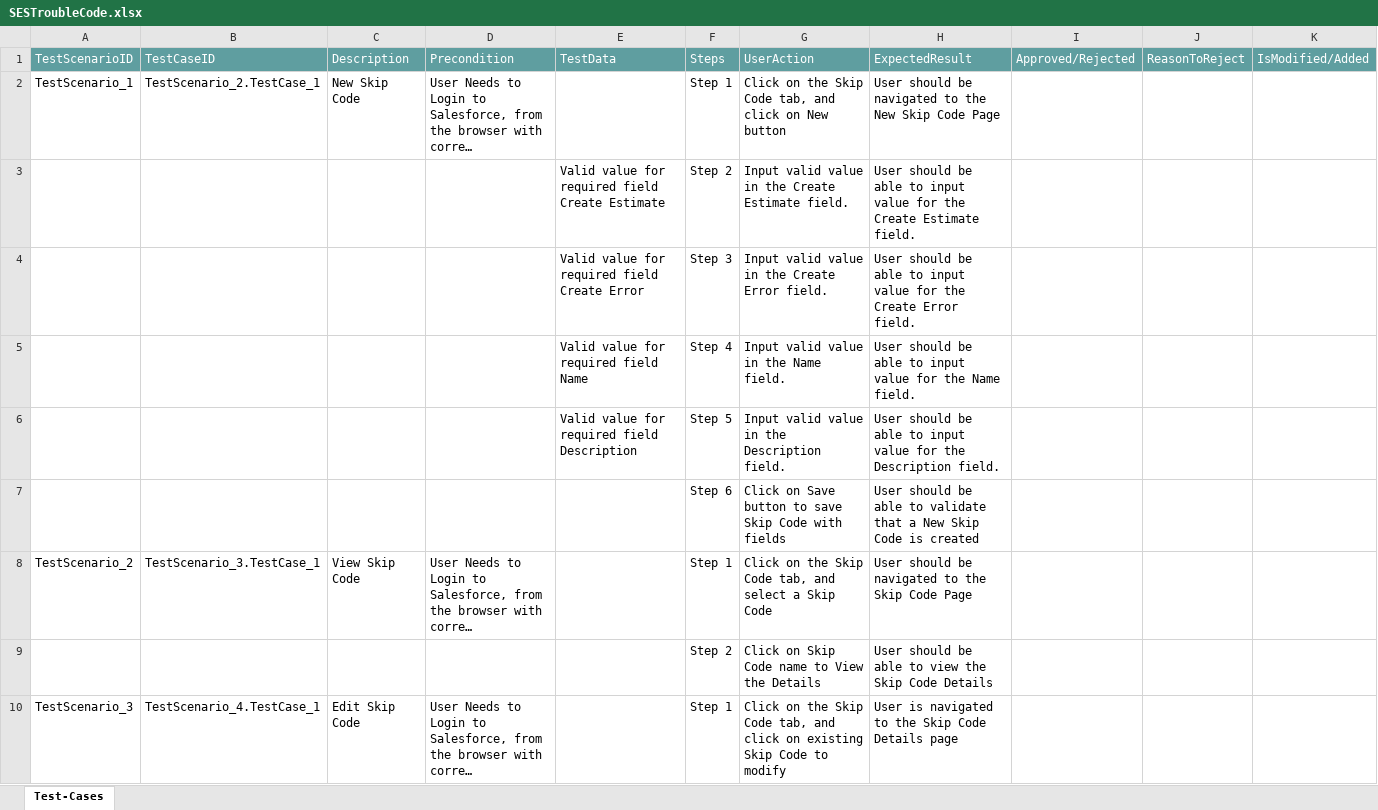
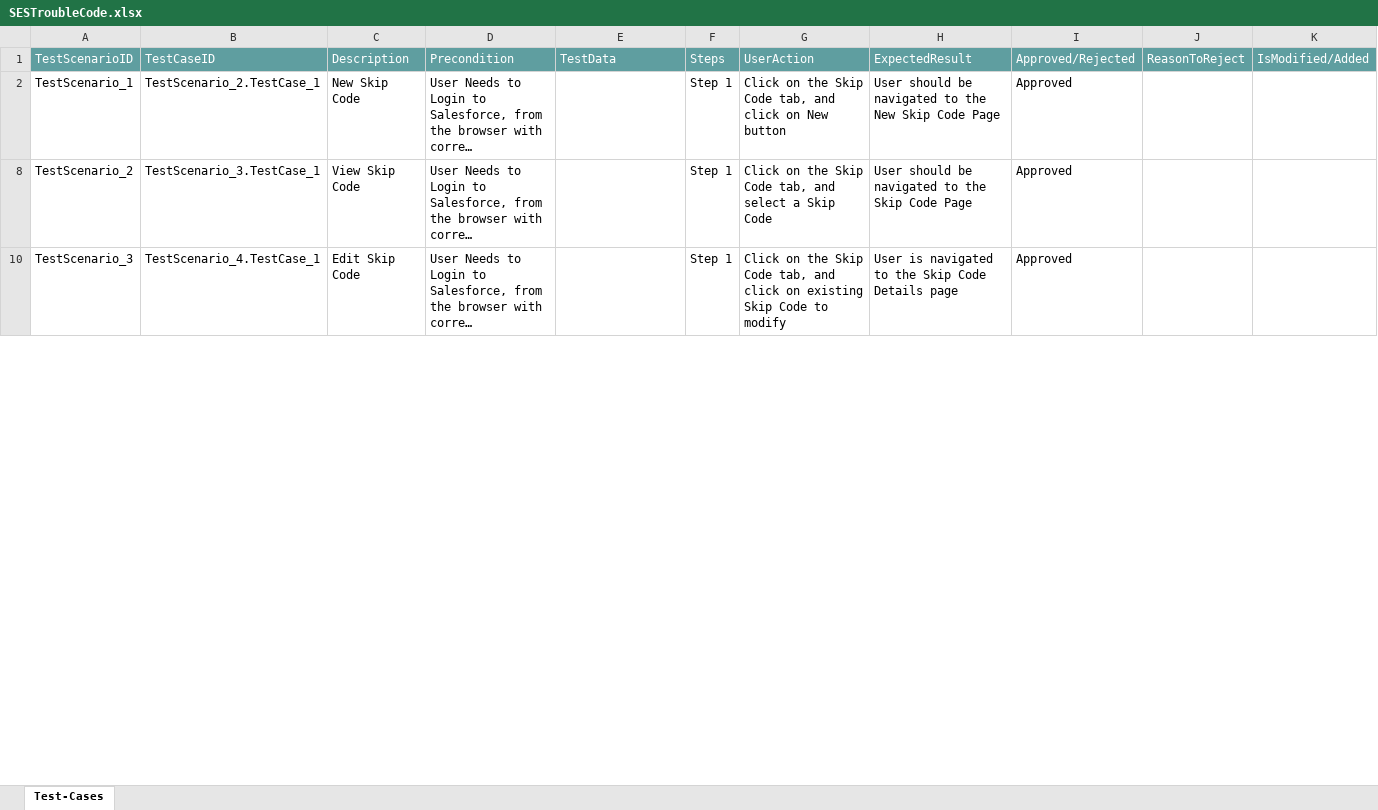
Before and after one commit to ShaikMohamedIrfan/NewSeswaterProject, an Excel workbook: SESTroubleCode.xlsx, sheet Test-Cases, drawn as a sheet; only a part is shown; long unchanged cells end in …; values as stored, in another font and other column widths than the file's, no borders; table styles not drawn; the diff covers the shown part only; the diff names each change by its address in the sheet, - before the commit and + after, or states it on an @@ line.

Commit message:
Add files via upload

```diff
--- a/SESTroubleCode.xlsx (sheet Test-Cases)
+++ b/SESTroubleCode.xlsx (sheet Test-Cases)
-I2: (empty)
+I2: Approved
@@ row 3 hidden:  |  |  |  | Valid value for required field Create Estimate | Step 2 | Input valid value in the Create Estimate field. | User should be able to input value for the Create Estimate field. @@
@@ row 4 hidden:  |  |  |  | Valid value for required field Create Error | Step 3 | Input valid value in the Create Error field. | User should be able to input value for the Create Error field. @@
@@ row 5 hidden:  |  |  |  | Valid value for required field Name | Step 4 | Input valid value in the Name field. | User should be able to input value for the Name field. @@
@@ row 6 hidden:  |  |  |  | Valid value for required field Description | Step 5 | Input valid value in the Description field. | User should be able to input value for the Description field. @@
@@ row 7 hidden:  |  |  |  |  | Step 6 | Click on Save button to save Skip Code with fields | User should be able to validate that a New Skip Code is created @@
-I8: (empty)
+I8: Approved
@@ row 9 hidden:  |  |  |  |  | Step 2 | Click on Skip Code name to View the Details | User should be able to view the Skip Code Details @@
-I10: (empty)
+I10: Approved
```
Also changed, not shown: 7 hidden or unhidden rows and 1 edited cell elsewhere in this sheet.
